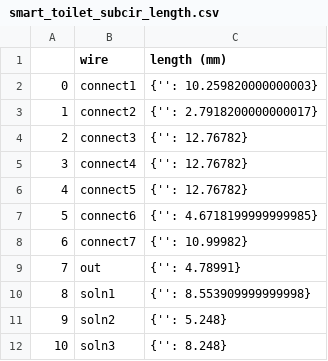
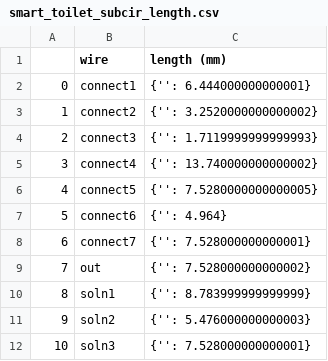
Before and after one commit to utah-MFDA/simulation, a CSV file: testing_local/smart_toilet_test_subcir/results_openmfda/smart_toilet_subcir_length.csv, drawn as a sheet.

Commit message:
adding verification to pcell subckt testing

```diff
--- a/testing_local/smart_toilet_test_subcir/results_openmfda/smart_toilet_subcir_length.csv
+++ b/testing_local/smart_toilet_test_subcir/results_openmfda/smart_toilet_subcir_length.csv
@@ -1,12 +1,12 @@
 ,wire,length (mm)
-0,connect1,{'': 10.259820000000003}
-1,connect2,{'': 2.7918200000000017}
-2,connect3,{'': 12.76782}
-3,connect4,{'': 12.76782}
-4,connect5,{'': 12.76782}
-5,connect6,{'': 4.6718199999999985}
-6,connect7,{'': 10.99982}
-7,out,{'': 4.78991}
-8,soln1,{'': 8.553909999999998}
-9,soln2,{'': 5.248}
-10,soln3,{'': 8.248}
+0,connect1,{'': 6.444000000000001}
+1,connect2,{'': 3.2520000000000002}
+2,connect3,{'': 1.7119999999999993}
+3,connect4,{'': 13.740000000000002}
+4,connect5,{'': 7.5280000000000005}
+5,connect6,{'': 4.964}
+6,connect7,{'': 7.528000000000001}
+7,out,{'': 7.528000000000002}
+8,soln1,{'': 8.783999999999999}
+9,soln2,{'': 5.476000000000003}
+10,soln3,{'': 7.528000000000001}
```
Also changed, not shown: testing_local/smart_toilet_test_config_pcell/results_openmfda/smart_toilet_length.csv, 20 other files.
